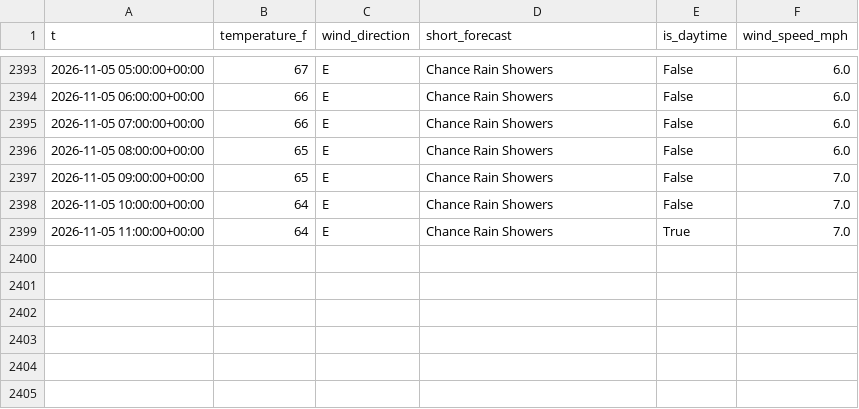
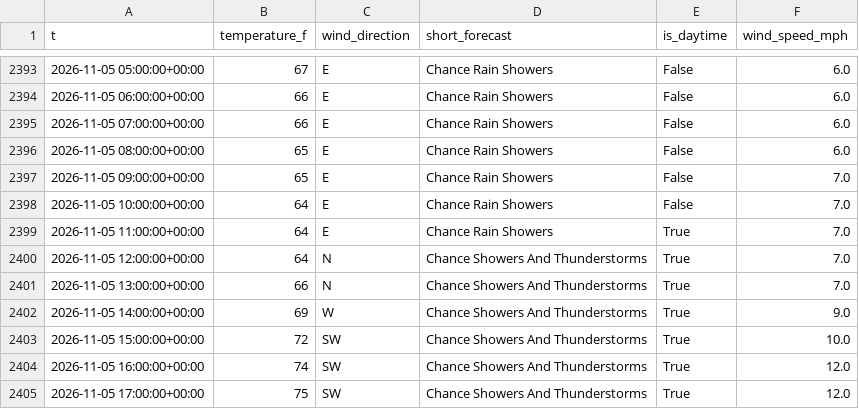
Before and after one commit to richardmhuse/do-not-hit-the-bridge, a CSV file: data/raw/weather.csv, drawn as a sheet; only a part is shown, gaps mark what is left out.

```diff
--- a/data/raw/weather.csv
+++ b/data/raw/weather.csv
@@ -2399 +2399,7 @@ t,temperature_f,wind_direction,short_forecast,is_daytime,wind_speed_mph
 2026-11-05 11:00:00+00:00,64,E,Chance Rain Showers,True,7.0
+2026-11-05 12:00:00+00:00,64,N,Chance Showers And Thunderstorms,True,7.0
+2026-11-05 13:00:00+00:00,66,N,Chance Showers And Thunderstorms,True,7.0
+2026-11-05 14:00:00+00:00,69,W,Chance Showers And Thunderstorms,True,9.0
+2026-11-05 15:00:00+00:00,72,SW,Chance Showers And Thunderstorms,True,10.0
+2026-11-05 16:00:00+00:00,74,SW,Chance Showers And Thunderstorms,True,12.0
+2026-11-05 17:00:00+00:00,75,SW,Chance Showers And Thunderstorms,True,12.0
```
Also changed, not shown: data/processed/forecast.csv, data/raw/lunar.csv, 7 other files.
